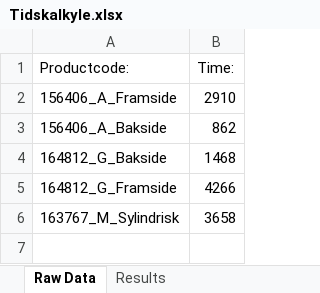
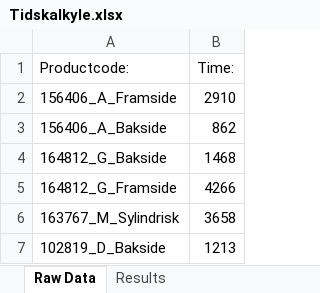
Before and after one commit to UniQueKakarot/Tidskalkyle_Gibbscam, an Excel workbook: Tidskalkyle.xlsx, sheet Raw Data, drawn as a sheet; values as stored, in another font and other column widths than the file's, no borders; the diff names each change by its address in the sheet, - before the commit and + after, or states it on an @@ line.

```diff
--- a/Tidskalkyle.xlsx (sheet Raw Data)
+++ b/Tidskalkyle.xlsx (sheet Raw Data)
+row 7: 102819_D_Bakside | 1213
```
Also changed, not shown: sheet Results, 22 other files.
